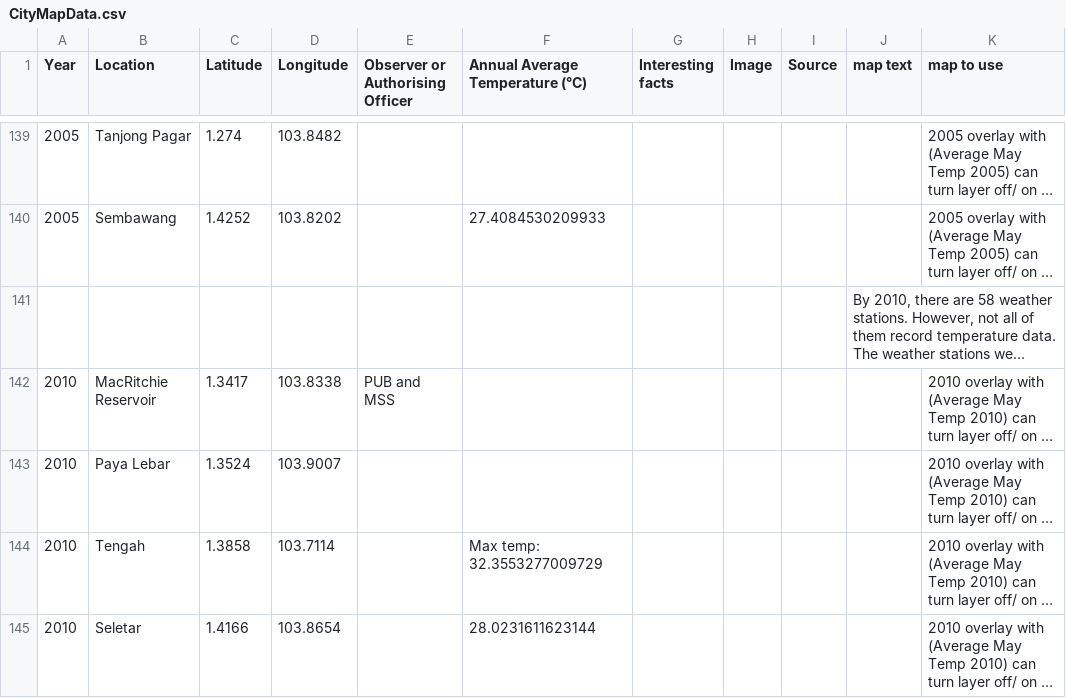
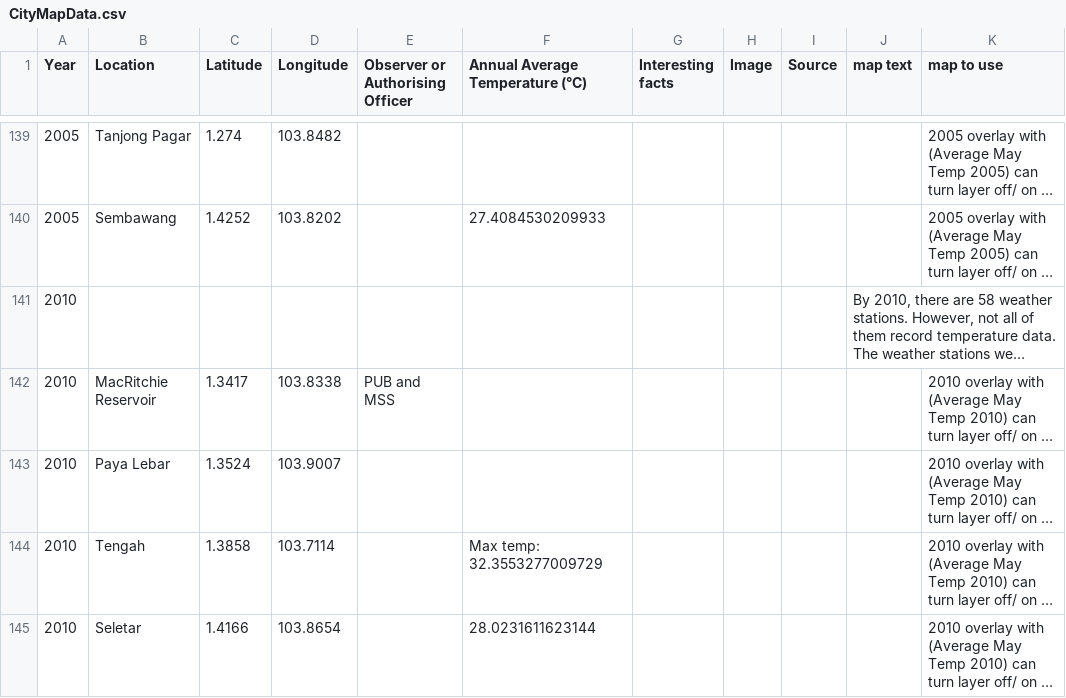
Before and after one commit to Digital-Scholarship-NUS-Libraries/HeatInUrbanAsia, a CSV file: src/data/CityMapData.csv, drawn as a sheet; only a part is shown, gaps mark what is left out; long unchanged cells end in …; the diff names each change by its address in the sheet, - before the commit and + after, or states it on an @@ line.

```diff
--- a/src/data/CityMapData.csv
+++ b/src/data/CityMapData.csv
-A141 (Year): (empty)
+A141 (Year): 2010
```
Also changed, not shown: 20 other files.
